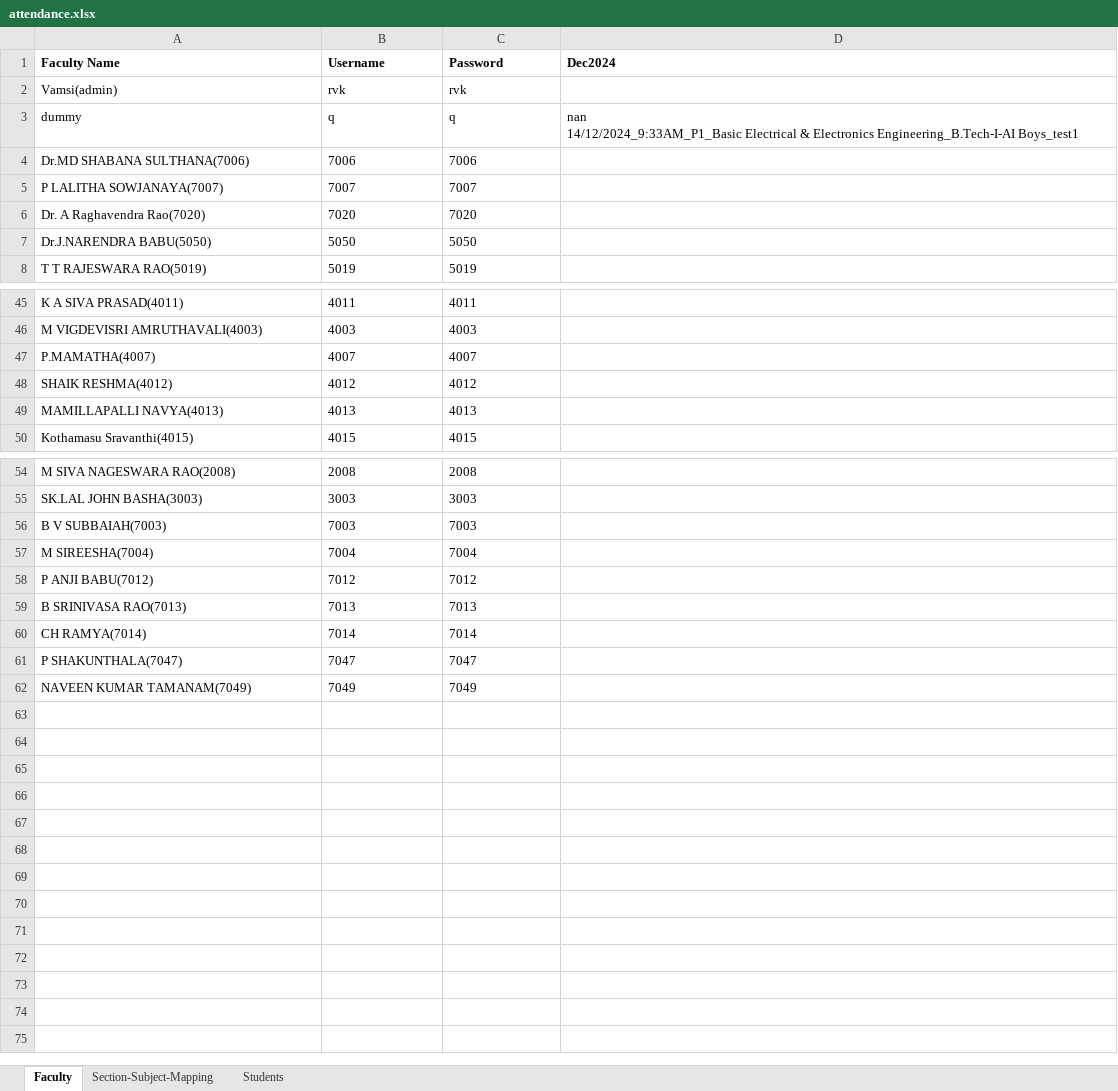
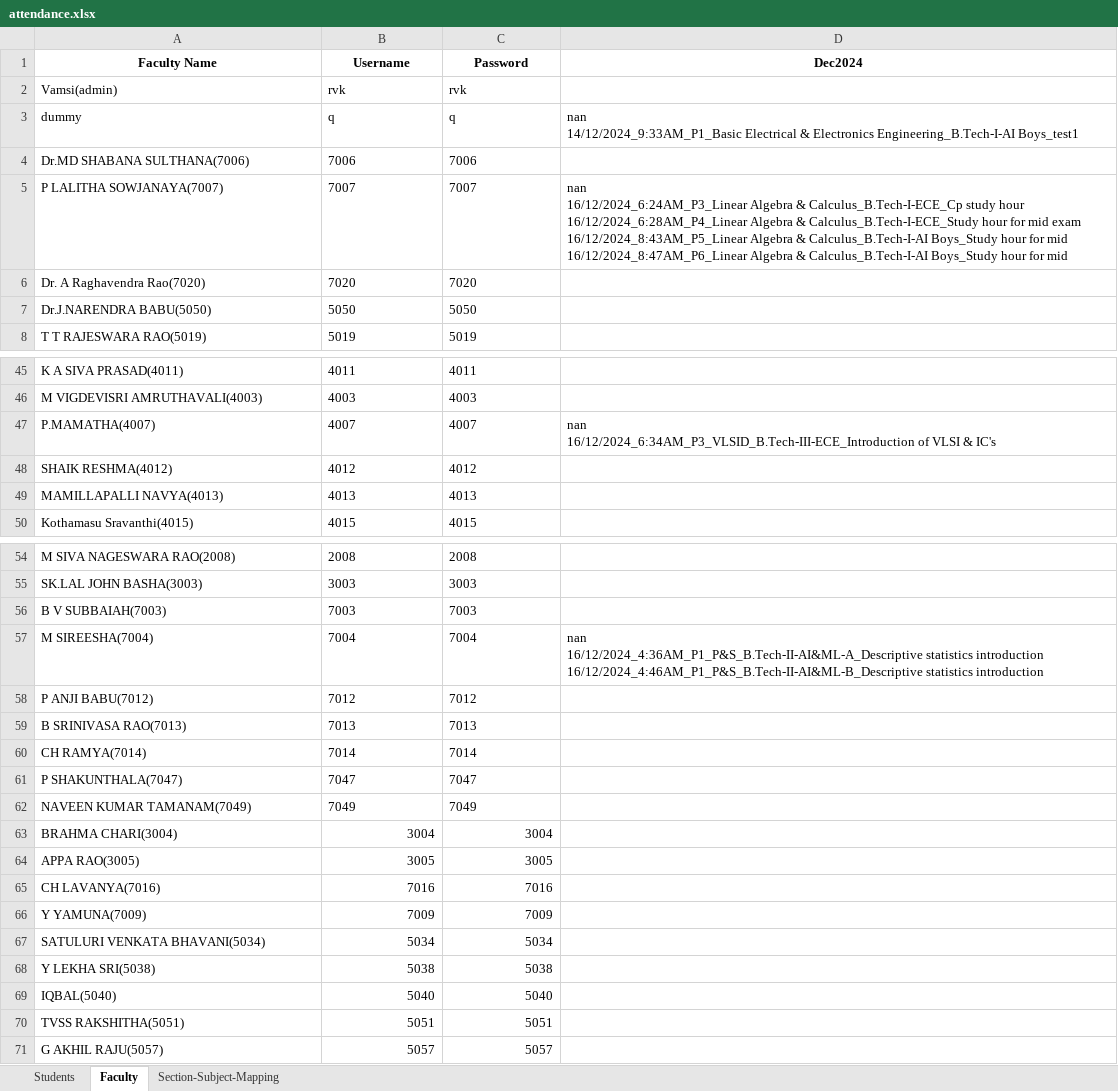
Before and after one commit to Vamsi-Krisna-Ravilla/attendance2, an Excel workbook: attendance.xlsx, sheet Faculty, drawn as a sheet; only a part is shown, gaps mark what is left out; values as stored, in another font and other column widths than the file's, no borders; ↵ is a line break in a cell; the diff covers the shown part only; the diff names each change by its address in the sheet, - before the commit and + after, or states it on an @@ line.

```diff
--- a/attendance.xlsx (sheet Faculty)
+++ b/attendance.xlsx (sheet Faculty)
@@ sheet tab order changed: Students | Faculty | Section-Subject-Mapping @@
-A1:D1 alignment: left
+A1:D1 alignment: center
-D5 (Dec2024): (empty)
+D5 (Dec2024): nan ↵ 16/12/2024_6:24AM_P3_Linear Algebra & Calculus_B.Tech-I-ECE_Cp study hour ↵ 16/12/2024_6:28AM_P4_Linear Algebra & Calculus_B.Tech-I-ECE_Study hour for mid exam ↵ 16/12/2024_8:43AM_P5_Linear Algebra & Calculus_B.Tech-I-AI Boys_Study hour for mid ↵ 16/12/2024_8:47AM_P6_Linear Algebra & Calculus_B.Tech-I-AI Boys_Study hour for mid
-D47 (Dec2024): (empty)
+D47 (Dec2024): nan ↵ 16/12/2024_6:34AM_P3_VLSID_B.Tech-III-ECE_Introduction of VLSI & IC's
-D57 (Dec2024): (empty)
+D57 (Dec2024): nan ↵ 16/12/2024_4:36AM_P1_P&S_B.Tech-II-AI&ML-A_Descriptive statistics introduction ↵ 16/12/2024_4:46AM_P1_P&S_B.Tech-II-AI&ML-B_Descriptive statistics introduction
+row 63: BRAHMA CHARI(3004) | 3004 | 3004
+row 64: APPA RAO(3005) | 3005 | 3005
+row 65: CH LAVANYA(7016) | 7016 | 7016
+row 66: Y YAMUNA(7009) | 7009 | 7009
+row 67: SATULURI VENKATA BHAVANI(5034) | 5034 | 5034
+row 68: Y LEKHA SRI(5038) | 5038 | 5038
+row 69: IQBAL(5040) | 5040 | 5040
+row 70: TVSS RAKSHITHA(5051) | 5051 | 5051
+row 71: G AKHIL RAJU(5057) | 5057 | 5057
```
Also changed, not shown: 11 edited cells elsewhere in this sheet, sheet Students, feedback.xlsx, 6 other files.
